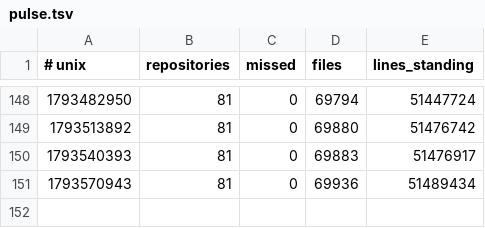
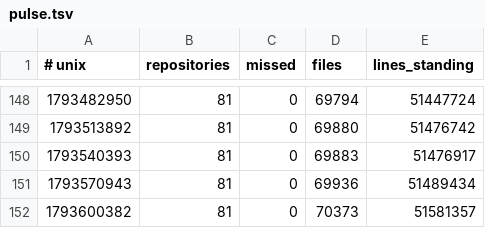
Before and after one commit to Ventusltd/kuiper-belt, a TSV file: cosmos/pulse.tsv, drawn as a sheet; only a part is shown, gaps mark what is left out.

```diff
--- a/cosmos/pulse.tsv
+++ b/cosmos/pulse.tsv
@@ -151 +151,2 @@
 1793570943	81	0	69936	51489434
+1793600382	81	0	70373	51581357
```
Also changed, not shown: cosmos/repos.tsv, cosmos/standing.tsv, 2 other files.
